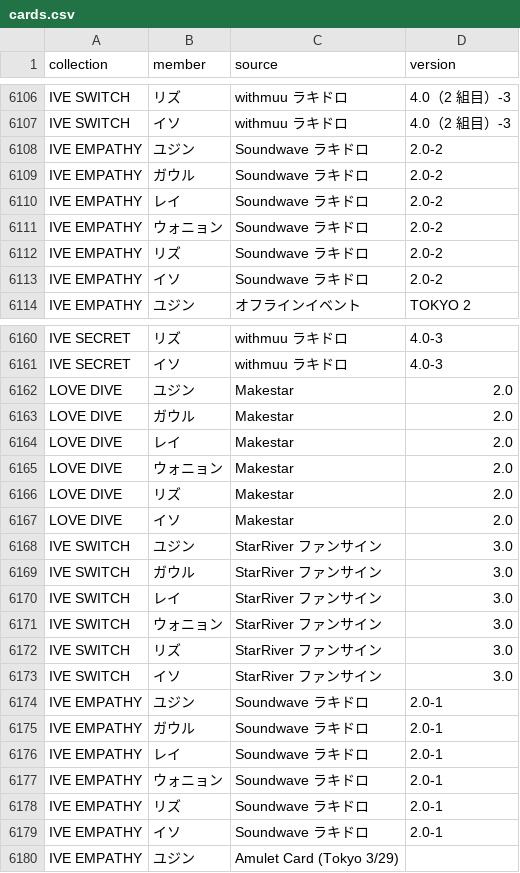
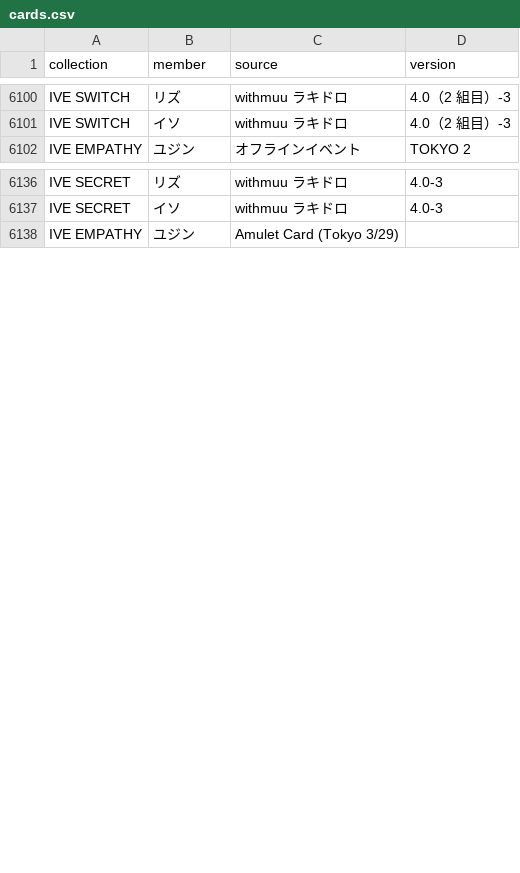
Before and after one commit to kazukinakazawa122-debug/pocamaster, a CSV file: public/seed/cards.csv, drawn as a sheet; only a part is shown, gaps mark what is left out; the diff covers the shown part only.

```diff
--- a/public/seed/cards.csv
+++ b/public/seed/cards.csv
@@ -6107,8 +6101,2 @@ IVE SWITCH,リズ,withmuu ラキドロ,4.0（2 組目）-3
 IVE SWITCH,イソ,withmuu ラキドロ,4.0（2 組目）-3
-IVE EMPATHY,ユジン,Soundwave ラキドロ,2.0-2
-IVE EMPATHY,ガウル,Soundwave ラキドロ,2.0-2
-IVE EMPATHY,レイ,Soundwave ラキドロ,2.0-2
-IVE EMPATHY,ウォニョン,Soundwave ラキドロ,2.0-2
-IVE EMPATHY,リズ,Soundwave ラキドロ,2.0-2
-IVE EMPATHY,イソ,Soundwave ラキドロ,2.0-2
 IVE EMPATHY,ユジン,オフラインイベント,TOKYO 2
@@ -6161,20 +6137,2 @@ IVE SECRET,リズ,withmuu ラキドロ,4.0-3
 IVE SECRET,イソ,withmuu ラキドロ,4.0-3
-LOVE DIVE,ユジン,Makestar,2.0
-LOVE DIVE,ガウル,Makestar,2.0
-LOVE DIVE,レイ,Makestar,2.0
-LOVE DIVE,ウォニョン,Makestar,2.0
-LOVE DIVE,リズ,Makestar,2.0
-LOVE DIVE,イソ,Makestar,2.0
-IVE SWITCH,ユジン,StarRiver ファンサイン,3.0
-IVE SWITCH,ガウル,StarRiver ファンサイン,3.0
-IVE SWITCH,レイ,StarRiver ファンサイン,3.0
-IVE SWITCH,ウォニョン,StarRiver ファンサイン,3.0
-IVE SWITCH,リズ,StarRiver ファンサイン,3.0
-IVE SWITCH,イソ,StarRiver ファンサイン,3.0
-IVE EMPATHY,ユジン,Soundwave ラキドロ,2.0-1
-IVE EMPATHY,ガウル,Soundwave ラキドロ,2.0-1
-IVE EMPATHY,レイ,Soundwave ラキドロ,2.0-1
-IVE EMPATHY,ウォニョン,Soundwave ラキドロ,2.0-1
-IVE EMPATHY,リズ,Soundwave ラキドロ,2.0-1
-IVE EMPATHY,イソ,Soundwave ラキドロ,2.0-1
 IVE EMPATHY,ユジン,Amulet Card (Tokyo 3/29),
```
Also changed, not shown: 18 removed rows elsewhere in this file, public/seed/removed.csv, tools/crop/out/ida_check_report.csv, 3 other files.
